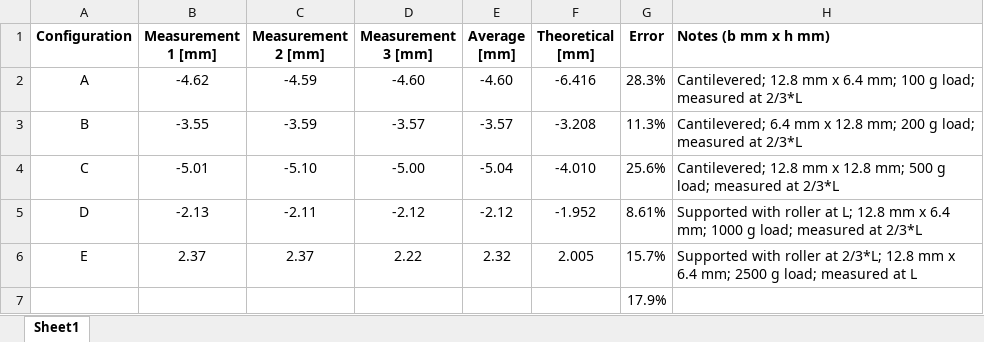
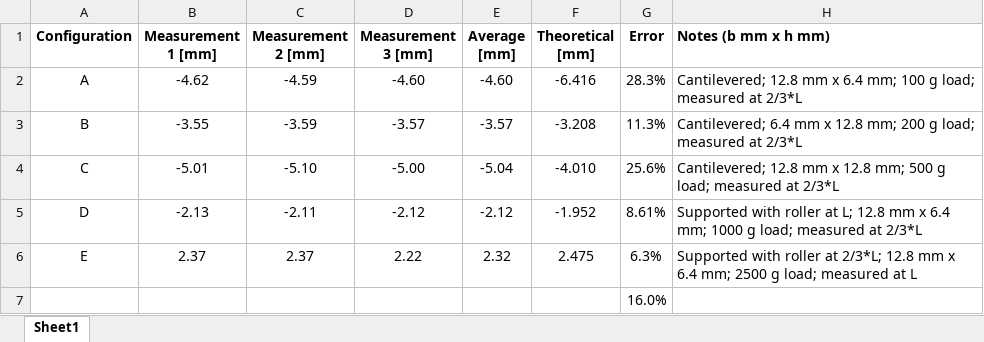
Before and after one commit to mcmehrtens/AER-E-322-lab-05, an Excel workbook: Lab 5 Data.xlsx, sheet Sheet1, drawn as a sheet; values as stored, in another font and other column widths than the file's, no borders; the diff names each change by its address in the sheet, - before the commit and + after, or states it on an @@ line.

Commit message:
Updated data sheet

```diff
--- a/Lab 5 Data.xlsx (sheet Sheet1)
+++ b/Lab 5 Data.xlsx (sheet Sheet1)
-F6 (Theoretical [mm]): 2.005
+F6 (Theoretical [mm]): 2.475
-G6 (Error): 15.7%
+G6 (Error): 6.3%
-G7 (Error): 17.9%
+G7 (Error): 16.0%
```
Also changed, not shown: 1 other file.
